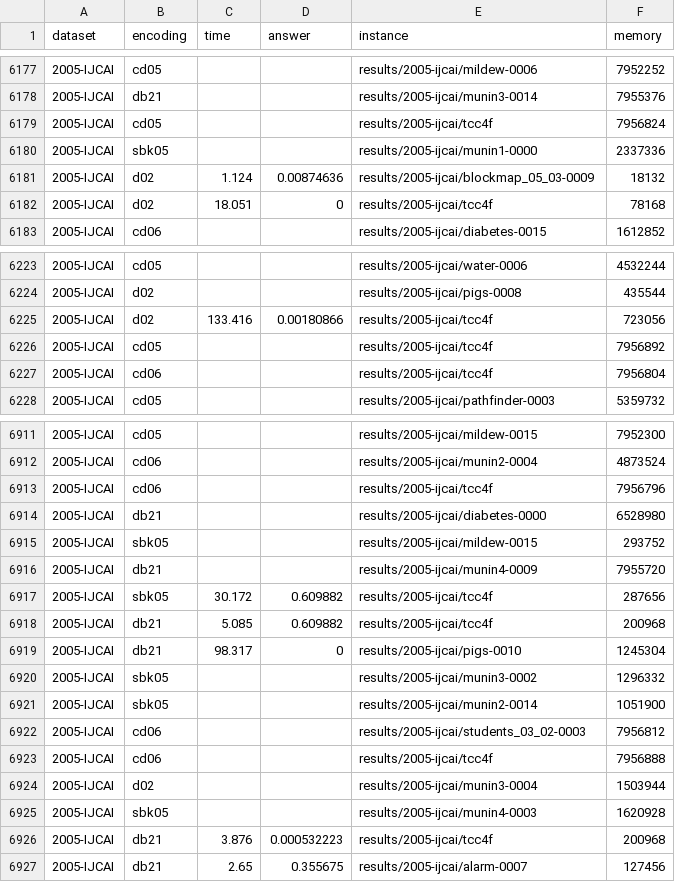
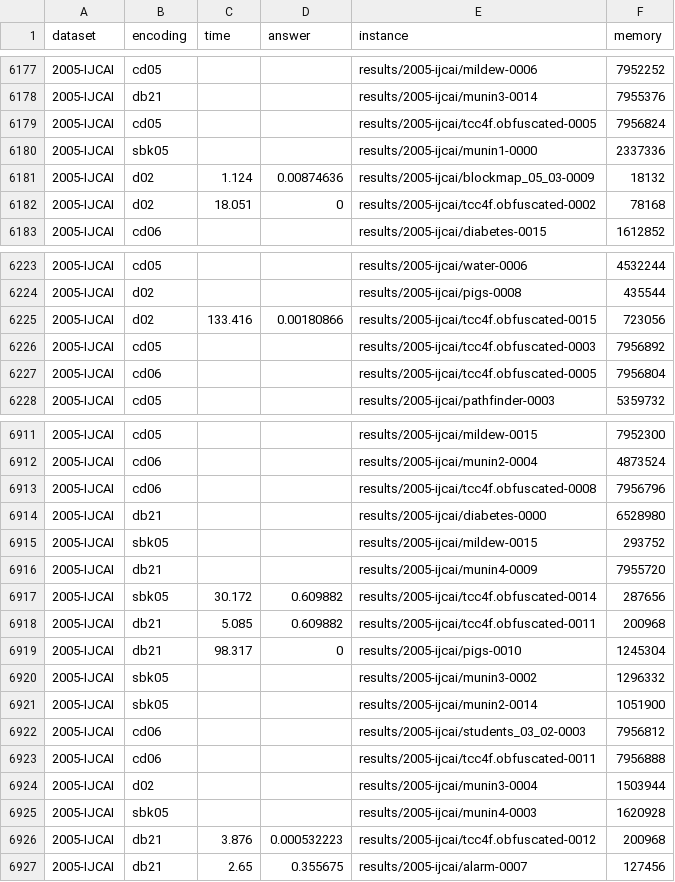
Before and after one commit to dilkas/wmc-without-parameters, a CSV file: results.csv, drawn as a sheet; only a part is shown, gaps mark what is left out; the diff covers the shown part only; the diff names each change by its address in the sheet, - before the commit and + after, or states it on an @@ line.

Commit message:
Fix a bug in parsing experimental data

```diff
--- a/results.csv
+++ b/results.csv
-E6179 (instance): results/2005-ijcai/tcc4f
+E6179 (instance): results/2005-ijcai/tcc4f.obfuscated-0005
-E6182 (instance): results/2005-ijcai/tcc4f
+E6182 (instance): results/2005-ijcai/tcc4f.obfuscated-0002
-E6225 (instance): results/2005-ijcai/tcc4f
+E6225 (instance): results/2005-ijcai/tcc4f.obfuscated-0015
-E6226 (instance): results/2005-ijcai/tcc4f
+E6226 (instance): results/2005-ijcai/tcc4f.obfuscated-0003
-E6227 (instance): results/2005-ijcai/tcc4f
+E6227 (instance): results/2005-ijcai/tcc4f.obfuscated-0005
-E6913 (instance): results/2005-ijcai/tcc4f
+E6913 (instance): results/2005-ijcai/tcc4f.obfuscated-0008
-E6917 (instance): results/2005-ijcai/tcc4f
+E6917 (instance): results/2005-ijcai/tcc4f.obfuscated-0014
-E6918 (instance): results/2005-ijcai/tcc4f
+E6918 (instance): results/2005-ijcai/tcc4f.obfuscated-0011
-E6923 (instance): results/2005-ijcai/tcc4f
+E6923 (instance): results/2005-ijcai/tcc4f.obfuscated-0011
-E6926 (instance): results/2005-ijcai/tcc4f
+E6926 (instance): results/2005-ijcai/tcc4f.obfuscated-0012
```
Also changed, not shown: 70 edited cells elsewhere in this file, 6 other files.
